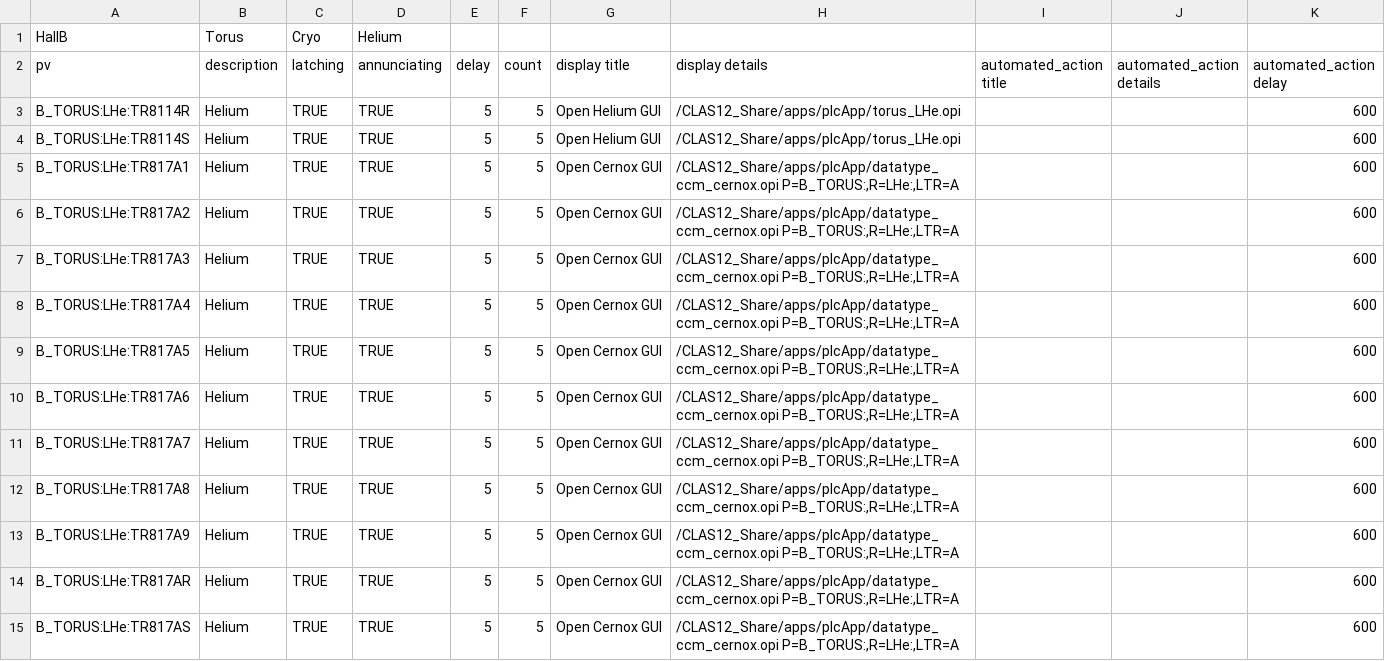
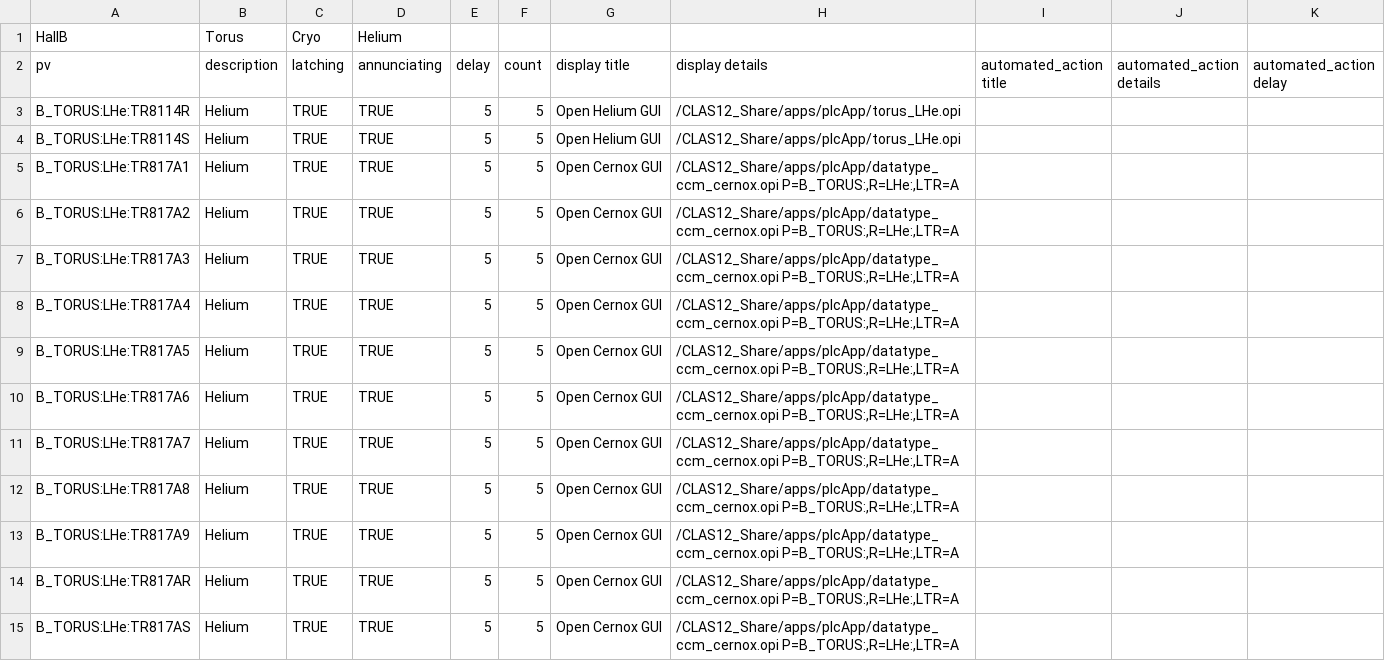
Before and after one commit to JeffersonLab/clas12-epics, a CSV file: apps/plcApp/Db/torus_LHe.csv, drawn as a sheet; only a part is shown; the diff covers the shown part only.

Commit message:
torus alarms: updated csv's for new csv2beast version

```diff
--- a/apps/plcApp/Db/torus_LHe.csv
+++ b/apps/plcApp/Db/torus_LHe.csv
@@ -2,14 +2,14 @@ HallB,Torus,Cryo,Helium,,,,,,,
 pv,description,latching,annunciating,delay,count,display title,display details,automated_action title,automated_action details,automated_action delay
-B_TORUS:LHe:TR8114R,Helium,TRUE,TRUE,5,5,Open Helium GUI,/CLAS12_Share/apps/plcApp/torus_LHe.opi,,,600
-B_TORUS:LHe:TR8114S,Helium,TRUE,TRUE,5,5,Open Helium GUI,/CLAS12_Share/apps/plcApp/torus_LHe.opi,,,600
-B_TORUS:LHe:TR817A1,Helium,TRUE,TRUE,5,5,Open Cernox GUI,"/CLAS12_Share/apps/plcApp/datatype_ccm_cernox.opi P=B_TORUS:,R=LHe:,LTR=A",,,600
-B_TORUS:LHe:TR817A2,Helium,TRUE,TRUE,5,5,Open Cernox GUI,"/CLAS12_Share/apps/plcApp/datatype_ccm_cernox.opi P=B_TORUS:,R=LHe:,LTR=A",,,600
-B_TORUS:LHe:TR817A3,Helium,TRUE,TRUE,5,5,Open Cernox GUI,"/CLAS12_Share/apps/plcApp/datatype_ccm_cernox.opi P=B_TORUS:,R=LHe:,LTR=A",,,600
-B_TORUS:LHe:TR817A4,Helium,TRUE,TRUE,5,5,Open Cernox GUI,"/CLAS12_Share/apps/plcApp/datatype_ccm_cernox.opi P=B_TORUS:,R=LHe:,LTR=A",,,600
-B_TORUS:LHe:TR817A5,Helium,TRUE,TRUE,5,5,Open Cernox GUI,"/CLAS12_Share/apps/plcApp/datatype_ccm_cernox.opi P=B_TORUS:,R=LHe:,LTR=A",,,600
-B_TORUS:LHe:TR817A6,Helium,TRUE,TRUE,5,5,Open Cernox GUI,"/CLAS12_Share/apps/plcApp/datatype_ccm_cernox.opi P=B_TORUS:,R=LHe:,LTR=A",,,600
-B_TORUS:LHe:TR817A7,Helium,TRUE,TRUE,5,5,Open Cernox GUI,"/CLAS12_Share/apps/plcApp/datatype_ccm_cernox.opi P=B_TORUS:,R=LHe:,LTR=A",,,600
-B_TORUS:LHe:TR817A8,Helium,TRUE,TRUE,5,5,Open Cernox GUI,"/CLAS12_Share/apps/plcApp/datatype_ccm_cernox.opi P=B_TORUS:,R=LHe:,LTR=A",,,600
-B_TORUS:LHe:TR817A9,Helium,TRUE,TRUE,5,5,Open Cernox GUI,"/CLAS12_Share/apps/plcApp/datatype_ccm_cernox.opi P=B_TORUS:,R=LHe:,LTR=A",,,600
-B_TORUS:LHe:TR817AR,Helium,TRUE,TRUE,5,5,Open Cernox GUI,"/CLAS12_Share/apps/plcApp/datatype_ccm_cernox.opi P=B_TORUS:,R=LHe:,LTR=A",,,600
-B_TORUS:LHe:TR817AS,Helium,TRUE,TRUE,5,5,Open Cernox GUI,"/CLAS12_Share/apps/plcApp/datatype_ccm_cernox.opi P=B_TORUS:,R=LHe:,LTR=A",,,600
+B_TORUS:LHe:TR8114R,Helium,TRUE,TRUE,5,5,Open Helium GUI,/CLAS12_Share/apps/plcApp/torus_LHe.opi,,,
+B_TORUS:LHe:TR8114S,Helium,TRUE,TRUE,5,5,Open Helium GUI,/CLAS12_Share/apps/plcApp/torus_LHe.opi,,,
+B_TORUS:LHe:TR817A1,Helium,TRUE,TRUE,5,5,Open Cernox GUI,"/CLAS12_Share/apps/plcApp/datatype_ccm_cernox.opi P=B_TORUS:,R=LHe:,LTR=A",,,
+B_TORUS:LHe:TR817A2,Helium,TRUE,TRUE,5,5,Open Cernox GUI,"/CLAS12_Share/apps/plcApp/datatype_ccm_cernox.opi P=B_TORUS:,R=LHe:,LTR=A",,,
+B_TORUS:LHe:TR817A3,Helium,TRUE,TRUE,5,5,Open Cernox GUI,"/CLAS12_Share/apps/plcApp/datatype_ccm_cernox.opi P=B_TORUS:,R=LHe:,LTR=A",,,
+B_TORUS:LHe:TR817A4,Helium,TRUE,TRUE,5,5,Open Cernox GUI,"/CLAS12_Share/apps/plcApp/datatype_ccm_cernox.opi P=B_TORUS:,R=LHe:,LTR=A",,,
+B_TORUS:LHe:TR817A5,Helium,TRUE,TRUE,5,5,Open Cernox GUI,"/CLAS12_Share/apps/plcApp/datatype_ccm_cernox.opi P=B_TORUS:,R=LHe:,LTR=A",,,
+B_TORUS:LHe:TR817A6,Helium,TRUE,TRUE,5,5,Open Cernox GUI,"/CLAS12_Share/apps/plcApp/datatype_ccm_cernox.opi P=B_TORUS:,R=LHe:,LTR=A",,,
+B_TORUS:LHe:TR817A7,Helium,TRUE,TRUE,5,5,Open Cernox GUI,"/CLAS12_Share/apps/plcApp/datatype_ccm_cernox.opi P=B_TORUS:,R=LHe:,LTR=A",,,
+B_TORUS:LHe:TR817A8,Helium,TRUE,TRUE,5,5,Open Cernox GUI,"/CLAS12_Share/apps/plcApp/datatype_ccm_cernox.opi P=B_TORUS:,R=LHe:,LTR=A",,,
+B_TORUS:LHe:TR817A9,Helium,TRUE,TRUE,5,5,Open Cernox GUI,"/CLAS12_Share/apps/plcApp/datatype_ccm_cernox.opi P=B_TORUS:,R=LHe:,LTR=A",,,
+B_TORUS:LHe:TR817AR,Helium,TRUE,TRUE,5,5,Open Cernox GUI,"/CLAS12_Share/apps/plcApp/datatype_ccm_cernox.opi P=B_TORUS:,R=LHe:,LTR=A",,,
+B_TORUS:LHe:TR817AS,Helium,TRUE,TRUE,5,5,Open Cernox GUI,"/CLAS12_Share/apps/plcApp/datatype_ccm_cernox.opi P=B_TORUS:,R=LHe:,LTR=A",,,
```
Also changed, not shown: 73 edited cells elsewhere in this file, apps/plcApp/Db/torus_interlocks.csv, apps/plcApp/Db/torus_vacuum.csv, 3 other files.
